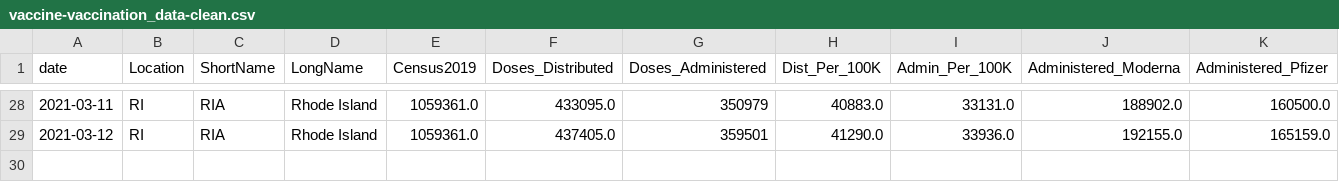
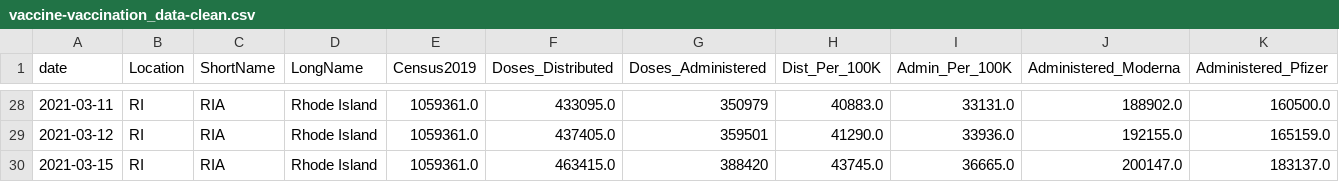
Before and after one commit to SmirkyGraphs/ri-covid19-updates, a CSV file: data/clean/vaccine-vaccination_data-clean.csv, drawn as a sheet; only a part is shown, gaps mark what is left out; rows hold the shown columns only; the diff names each change by its address in the sheet, - before the commit and + after, or states it on an @@ line.

```diff
--- a/data/clean/vaccine-vaccination_data-clean.csv
+++ b/data/clean/vaccine-vaccination_data-clean.csv
+row 30: 2021-03-15 | RI | RIA | Rhode Island | 1059361.0 | 463415.0 | 388420 | 43745.0 | 36665.0 | 200147.0 | 183137.0
```
Also changed, not shown: data/clean/ri-covid-19-clean.csv, data/raw/geo-vaccine.csv, 31 other files.
